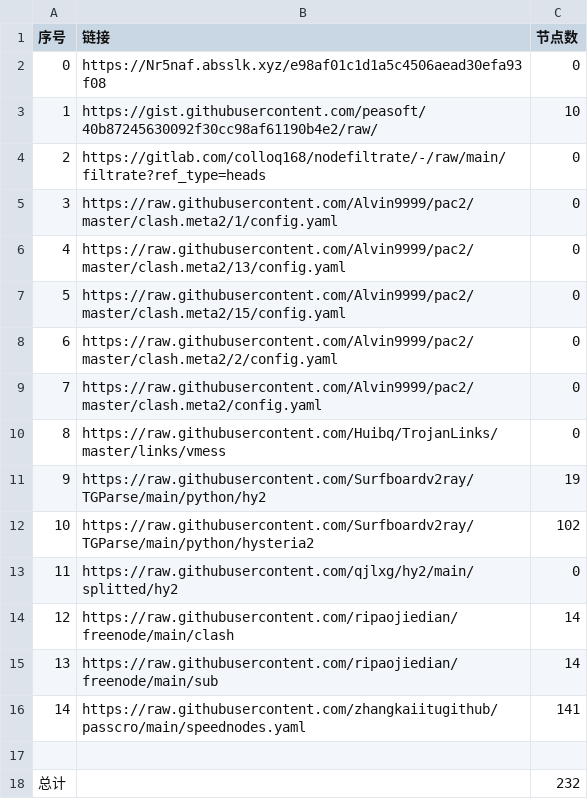
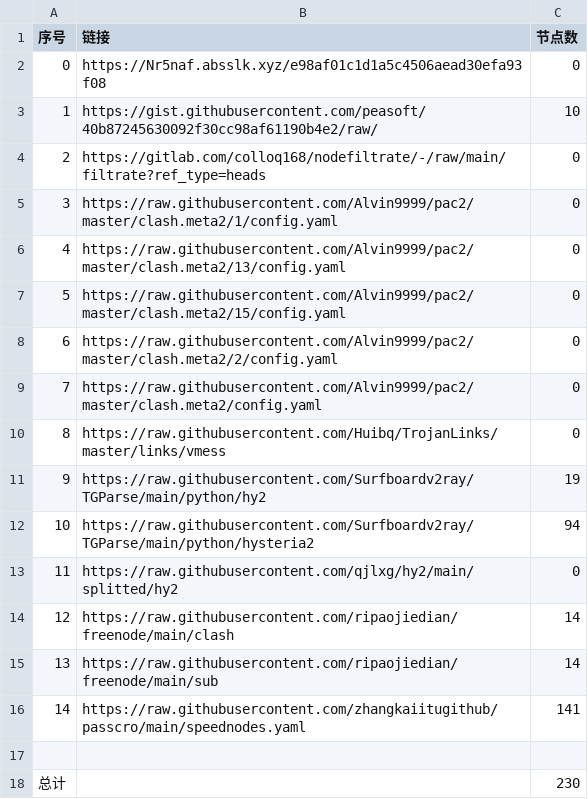
Before and after one commit to Emilia-ab1/NoMoreWalls, a CSV file: list_result.csv, drawn as a sheet.

```diff
--- a/list_result.csv
+++ b/list_result.csv
@@ -11,3 +11,3 @@
 9,https://raw.githubusercontent.com/Surfboardv2ray/TGParse/main/python/hy2,19
-10,https://raw.githubusercontent.com/Surfboardv2ray/TGParse/main/python/hysteria2,102
+10,https://raw.githubusercontent.com/Surfboardv2ray/TGParse/main/python/hysteria2,94
 11,https://raw.githubusercontent.com/qjlxg/hy2/main/splitted/hy2,0
@@ -17,2 +17,2 @@
 
-总计,,232
+总计,,230
```
Also changed, not shown: 7 other files.
